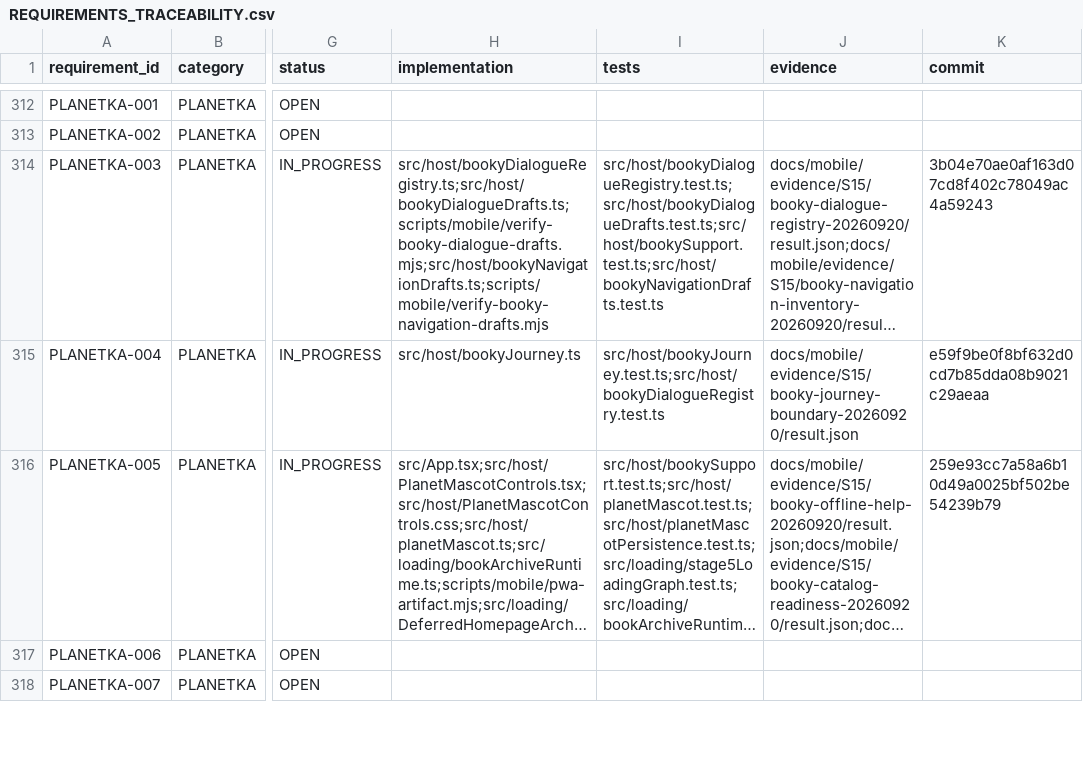
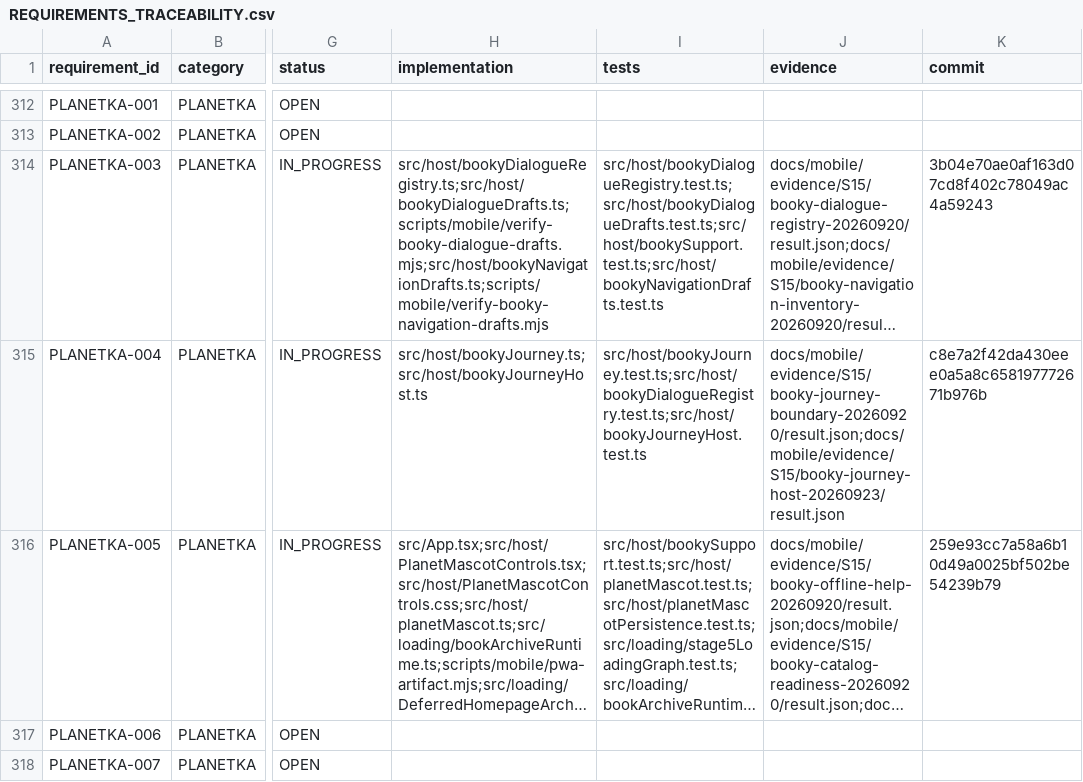
Before and after one commit to Kosyat128/probpera-literary-map, a CSV file: docs/mobile/REQUIREMENTS_TRACEABILITY.csv, drawn as a sheet; only a part is shown, gaps mark what is left out; long unchanged cells end in …; the diff names each change by its address in the sheet, - before the commit and + after, or states it on an @@ line.

Commit message:
docs(mobile): checkpoint guarded Booky host admission

```diff
--- a/docs/mobile/REQUIREMENTS_TRACEABILITY.csv
+++ b/docs/mobile/REQUIREMENTS_TRACEABILITY.csv
-H315 (implementation): src/host/bookyJourney.ts
+H315 (implementation): src/host/bookyJourney.ts;src/host/bookyJourneyHost.ts
-I315 (tests): src/host/bookyJourney.test.ts;src/host/bookyDialogueRegistry.test.ts
+I315 (tests): src/host/bookyJourney.test.ts;src/host/bookyDialogueRegistry.test.ts;src/host/bookyJourneyHost.test.ts
-J315 (evidence): docs/mobile/evidence/S15/booky-journey-boundary-20260920/result.json
+J315 (evidence): docs/mobile/evidence/S15/booky-journey-boundary-20260920/result.json;docs/mobile/evidence/S15/booky-journey-host-20260923/result.json
-K315 (commit): e59f9be0f8bf632d0cd7b85dda08b9021c29aeaa
+K315 (commit): c8e7a2f42da430eee0a5a8c658197772671b976b
```
Also changed, not shown: 24 other files.
